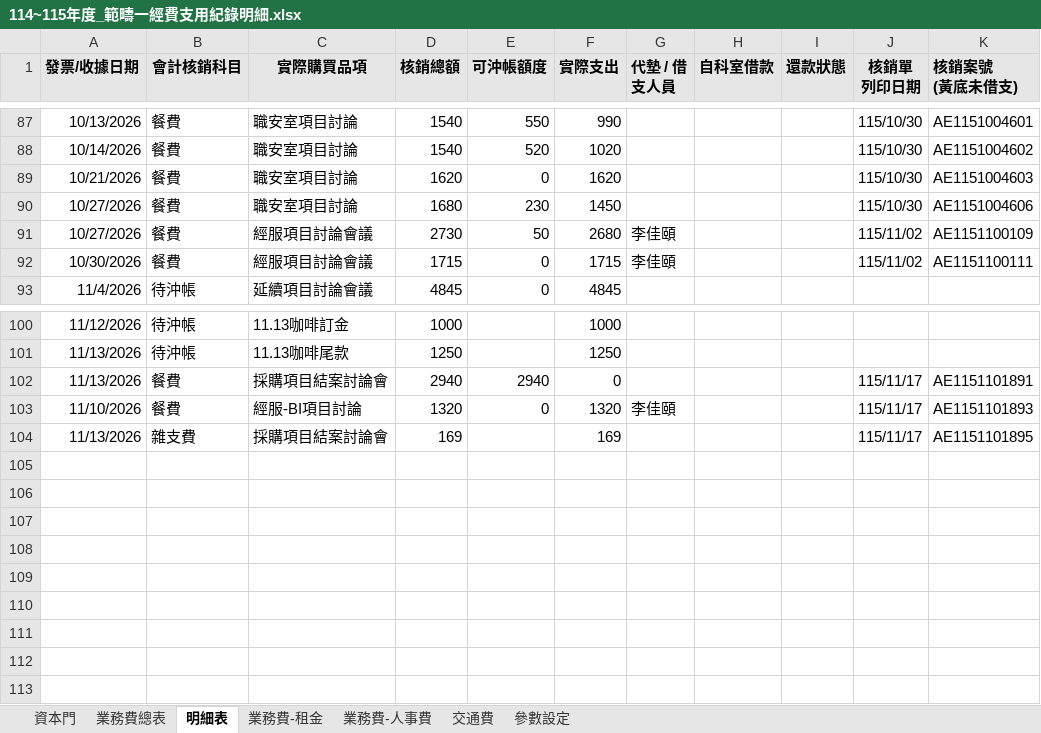
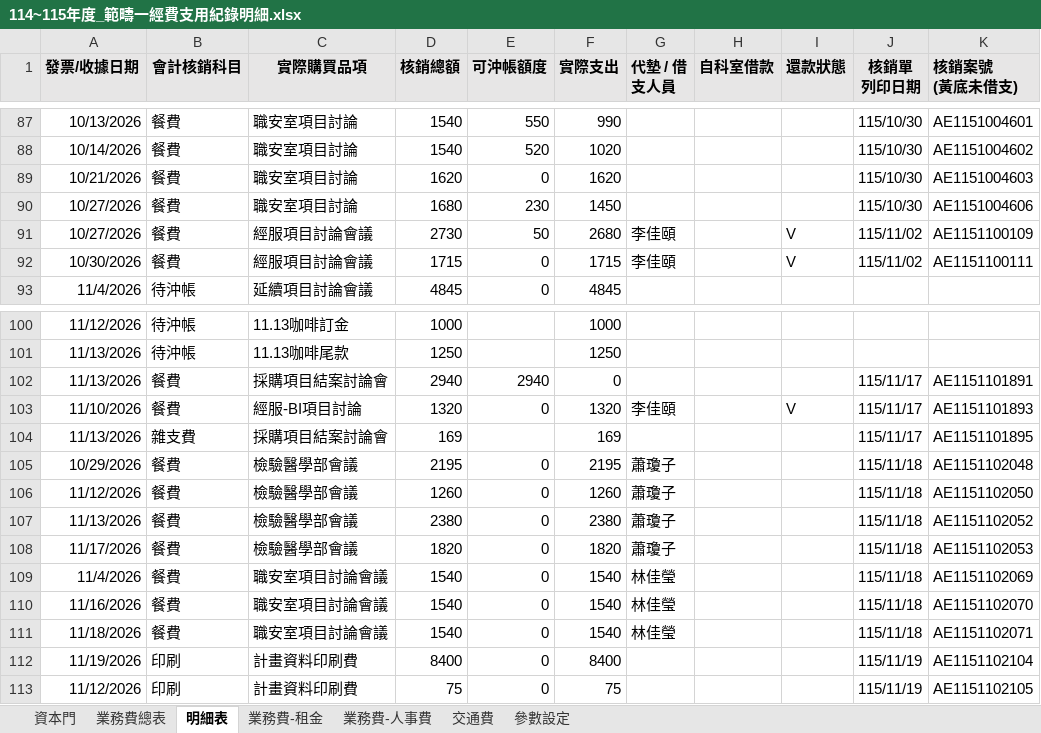
Before and after one commit to Neveraskho/cmuh-budget-dashboard, an Excel workbook: 114~115年度_範疇一經費支用紀錄明細.xlsx, sheet 明細表, drawn as a sheet; only a part is shown, gaps mark what is left out; values as stored, in another font and other column widths than the file's, no borders; the diff names each change by its address in the sheet, - before the commit and + after, or states it on an @@ line.

Commit message:
Add files via upload

```diff
--- a/114~115年度_範疇一經費支用紀錄明細.xlsx (sheet 明細表)
+++ b/114~115年度_範疇一經費支用紀錄明細.xlsx (sheet 明細表)
-I91:I92 (還款狀態): (empty)
+I91:I92 (還款狀態): V
-I103 (還款狀態): (empty)
+I103 (還款狀態): V
+row 105: 10/29/2026 | 餐費 | 檢驗醫學部會議 | 2195 | 0 | 2195 | 蕭瓊子 |  |  | 115/11/18 | AE1151102048
+row 106: 11/12/2026 | 餐費 | 檢驗醫學部會議 | 1260 | 0 | 1260 | 蕭瓊子 |  |  | 115/11/18 | AE1151102050
+row 107: 11/13/2026 | 餐費 | 檢驗醫學部會議 | 2380 | 0 | 2380 | 蕭瓊子 |  |  | 115/11/18 | AE1151102052
+row 108: 11/17/2026 | 餐費 | 檢驗醫學部會議 | 1820 | 0 | 1820 | 蕭瓊子 |  |  | 115/11/18 | AE1151102053
+row 109: 11/4/2026 | 餐費 | 職安室項目討論會議 | 1540 | 0 | 1540 | 林佳瑩 |  |  | 115/11/18 | AE1151102069
+row 110: 11/16/2026 | 餐費 | 職安室項目討論會議 | 1540 | 0 | 1540 | 林佳瑩 |  |  | 115/11/18 | AE1151102070
+row 111: 11/18/2026 | 餐費 | 職安室項目討論會議 | 1540 | 0 | 1540 | 林佳瑩 |  |  | 115/11/18 | AE1151102071
+row 112: 11/19/2026 | 印刷 | 計畫資料印刷費 | 8400 | 0 | 8400 |  |  |  | 115/11/19 | AE1151102104
+row 113: 11/12/2026 | 印刷 | 計畫資料印刷費 | 75 | 0 | 75 |  |  |  | 115/11/19 | AE1151102105
```
Also changed, not shown: sheet 業務費總表.
